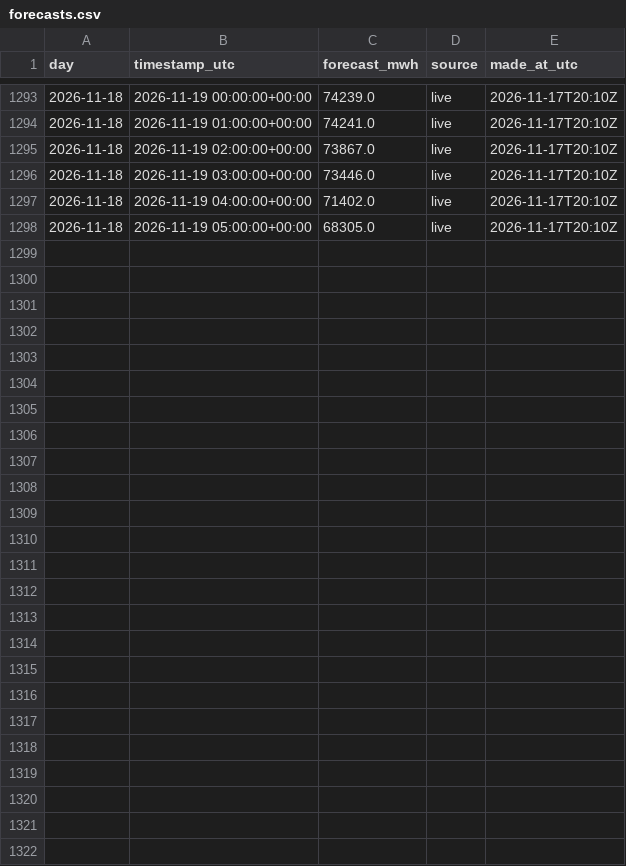
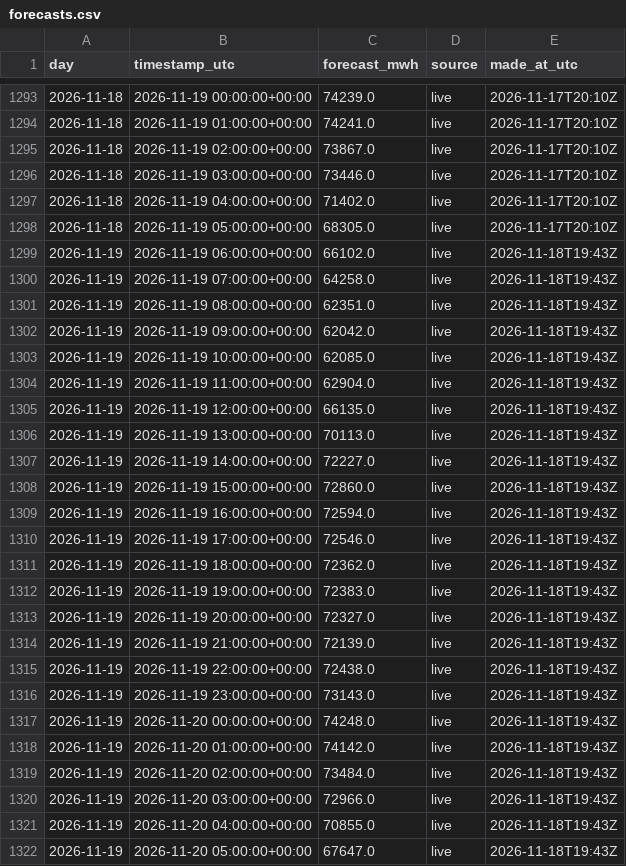
Before and after one commit to austi20/miso-demand-forecaster, a CSV file: metrics/forecasts.csv, drawn as a sheet; only a part is shown, gaps mark what is left out; the diff names each change by its address in the sheet, - before the commit and + after, or states it on an @@ line.

```diff
--- a/metrics/forecasts.csv
+++ b/metrics/forecasts.csv
+row 1299: 2026-11-19 | 2026-11-19 06:00:00+00:00 | 66102.0 | live | 2026-11-18T19:43Z
+row 1300: 2026-11-19 | 2026-11-19 07:00:00+00:00 | 64258.0 | live | 2026-11-18T19:43Z
+row 1301: 2026-11-19 | 2026-11-19 08:00:00+00:00 | 62351.0 | live | 2026-11-18T19:43Z
+row 1302: 2026-11-19 | 2026-11-19 09:00:00+00:00 | 62042.0 | live | 2026-11-18T19:43Z
+row 1303: 2026-11-19 | 2026-11-19 10:00:00+00:00 | 62085.0 | live | 2026-11-18T19:43Z
+row 1304: 2026-11-19 | 2026-11-19 11:00:00+00:00 | 62904.0 | live | 2026-11-18T19:43Z
+row 1305: 2026-11-19 | 2026-11-19 12:00:00+00:00 | 66135.0 | live | 2026-11-18T19:43Z
+row 1306: 2026-11-19 | 2026-11-19 13:00:00+00:00 | 70113.0 | live | 2026-11-18T19:43Z
+row 1307: 2026-11-19 | 2026-11-19 14:00:00+00:00 | 72227.0 | live | 2026-11-18T19:43Z
+row 1308: 2026-11-19 | 2026-11-19 15:00:00+00:00 | 72860.0 | live | 2026-11-18T19:43Z
+row 1309: 2026-11-19 | 2026-11-19 16:00:00+00:00 | 72594.0 | live | 2026-11-18T19:43Z
+row 1310: 2026-11-19 | 2026-11-19 17:00:00+00:00 | 72546.0 | live | 2026-11-18T19:43Z
+row 1311: 2026-11-19 | 2026-11-19 18:00:00+00:00 | 72362.0 | live | 2026-11-18T19:43Z
+row 1312: 2026-11-19 | 2026-11-19 19:00:00+00:00 | 72383.0 | live | 2026-11-18T19:43Z
+row 1313: 2026-11-19 | 2026-11-19 20:00:00+00:00 | 72327.0 | live | 2026-11-18T19:43Z
+row 1314: 2026-11-19 | 2026-11-19 21:00:00+00:00 | 72139.0 | live | 2026-11-18T19:43Z
+row 1315: 2026-11-19 | 2026-11-19 22:00:00+00:00 | 72438.0 | live | 2026-11-18T19:43Z
+row 1316: 2026-11-19 | 2026-11-19 23:00:00+00:00 | 73143.0 | live | 2026-11-18T19:43Z
+row 1317: 2026-11-19 | 2026-11-20 00:00:00+00:00 | 74248.0 | live | 2026-11-18T19:43Z
+row 1318: 2026-11-19 | 2026-11-20 01:00:00+00:00 | 74142.0 | live | 2026-11-18T19:43Z
+row 1319: 2026-11-19 | 2026-11-20 02:00:00+00:00 | 73484.0 | live | 2026-11-18T19:43Z
+row 1320: 2026-11-19 | 2026-11-20 03:00:00+00:00 | 72966.0 | live | 2026-11-18T19:43Z
+row 1321: 2026-11-19 | 2026-11-20 04:00:00+00:00 | 70855.0 | live | 2026-11-18T19:43Z
+row 1322: 2026-11-19 | 2026-11-20 05:00:00+00:00 | 67647.0 | live | 2026-11-18T19:43Z
```
Also changed, not shown: metrics/daily_scores.csv, 1 other file.
